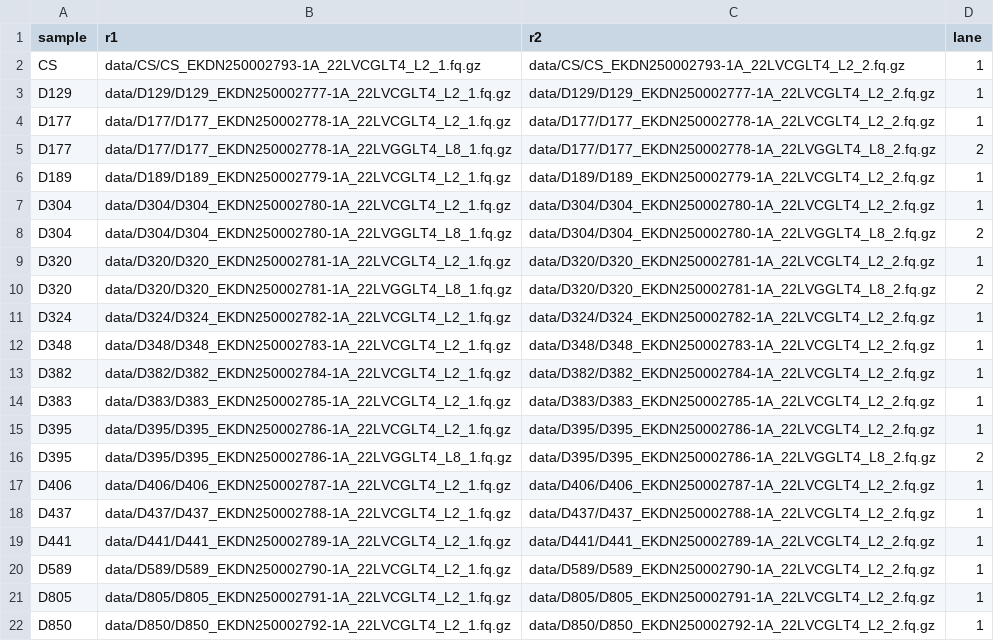
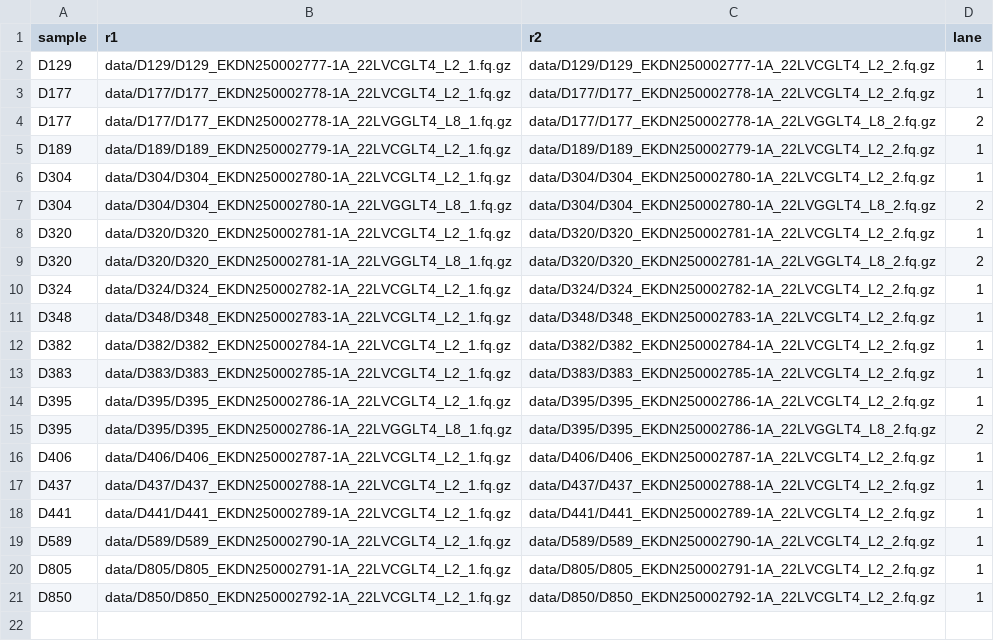
Before and after one commit to kevinrue/goodwin-midbrain-2026, a TSV file: workflow-dna-seq-gatk-variant-calling/config/samples.tsv, drawn as a sheet.

Commit message:
remove CS samples from genotyping

```diff
--- a/workflow-dna-seq-gatk-variant-calling/config/samples.tsv
+++ b/workflow-dna-seq-gatk-variant-calling/config/samples.tsv
@@ -1,3 +1,2 @@
 sample	r1	r2	lane
-CS	data/CS/CS_EKDN250002793-1A_22LVCGLT4_L2_1.fq.gz	data/CS/CS_EKDN250002793-1A_22LVCGLT4_L2_2.fq.gz	1
 D129	data/D129/D129_EKDN250002777-1A_22LVCGLT4_L2_1.fq.gz	data/D129/D129_EKDN250002777-1A_22LVCGLT4_L2_2.fq.gz	1
```
